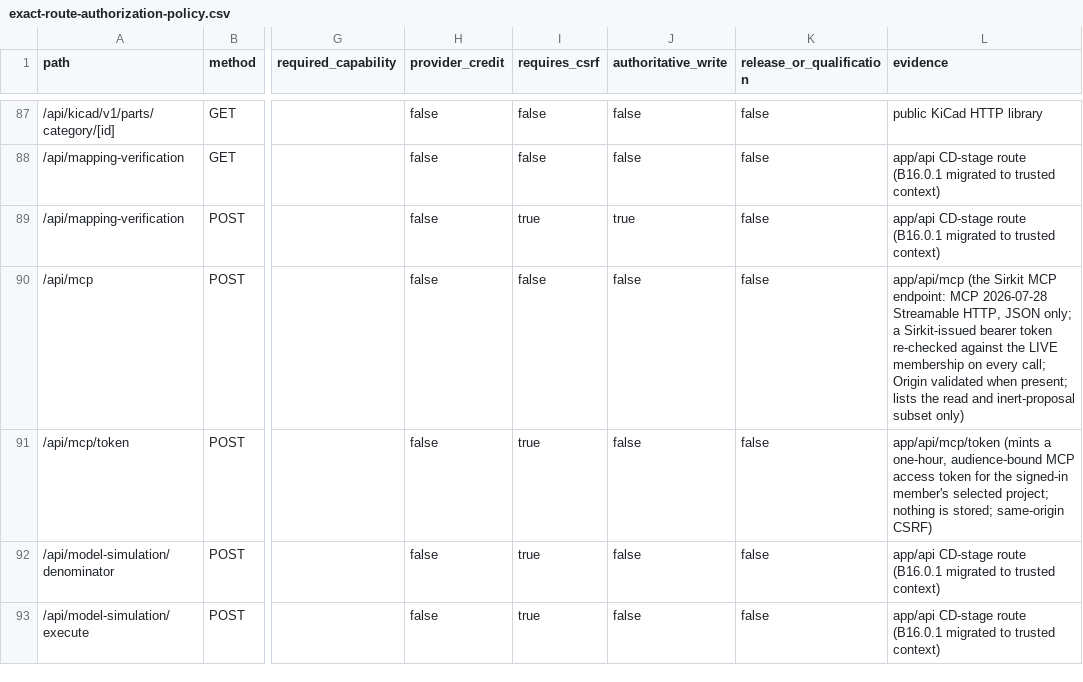
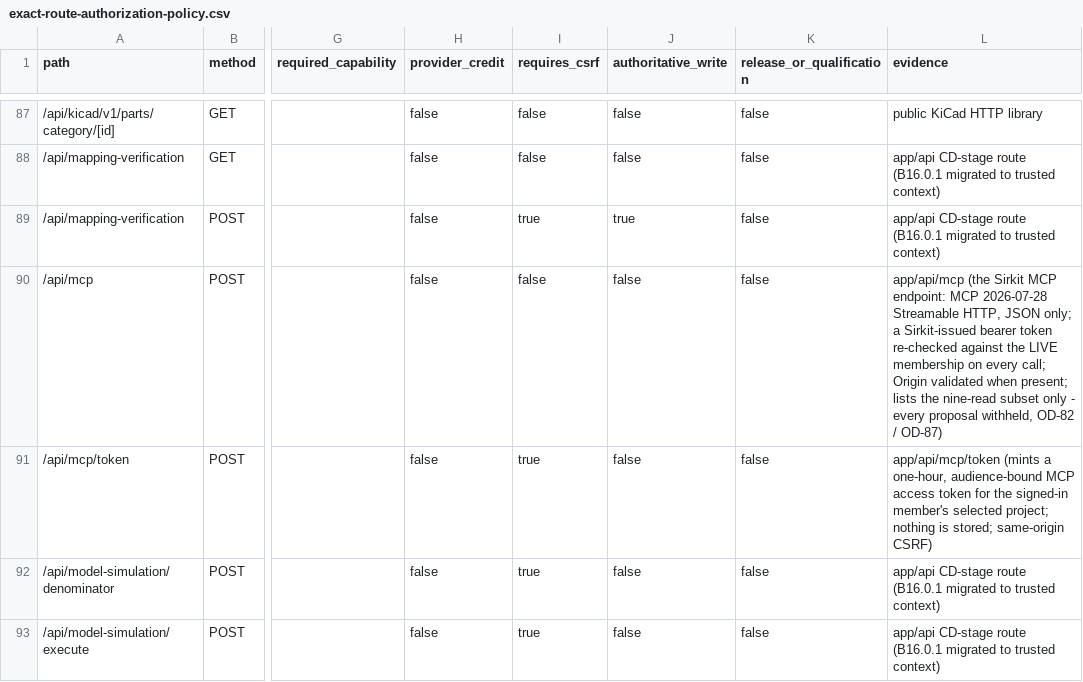
Before and after one commit to dantdani/sirkit-edit, a CSV file: artifacts/ai-control-plane-b16-0-1/exact-route-authorization-policy.csv, drawn as a sheet; only a part is shown, gaps mark what is left out; the diff names each change by its address in the sheet, - before the commit and + after, or states it on an @@ line.

```diff
--- a/artifacts/ai-control-plane-b16-0-1/exact-route-authorization-policy.csv
+++ b/artifacts/ai-control-plane-b16-0-1/exact-route-authorization-policy.csv
-L90 (evidence): …lists the read and inert-proposal subset only)
+L90 (evidence): …lists the nine-read subset only - every proposal withheld, OD-82 / OD-87)
```
Also changed, not shown: artifacts/ai-control-plane-b01/ui-command-toolability-matrix.csv, 12 other files.
